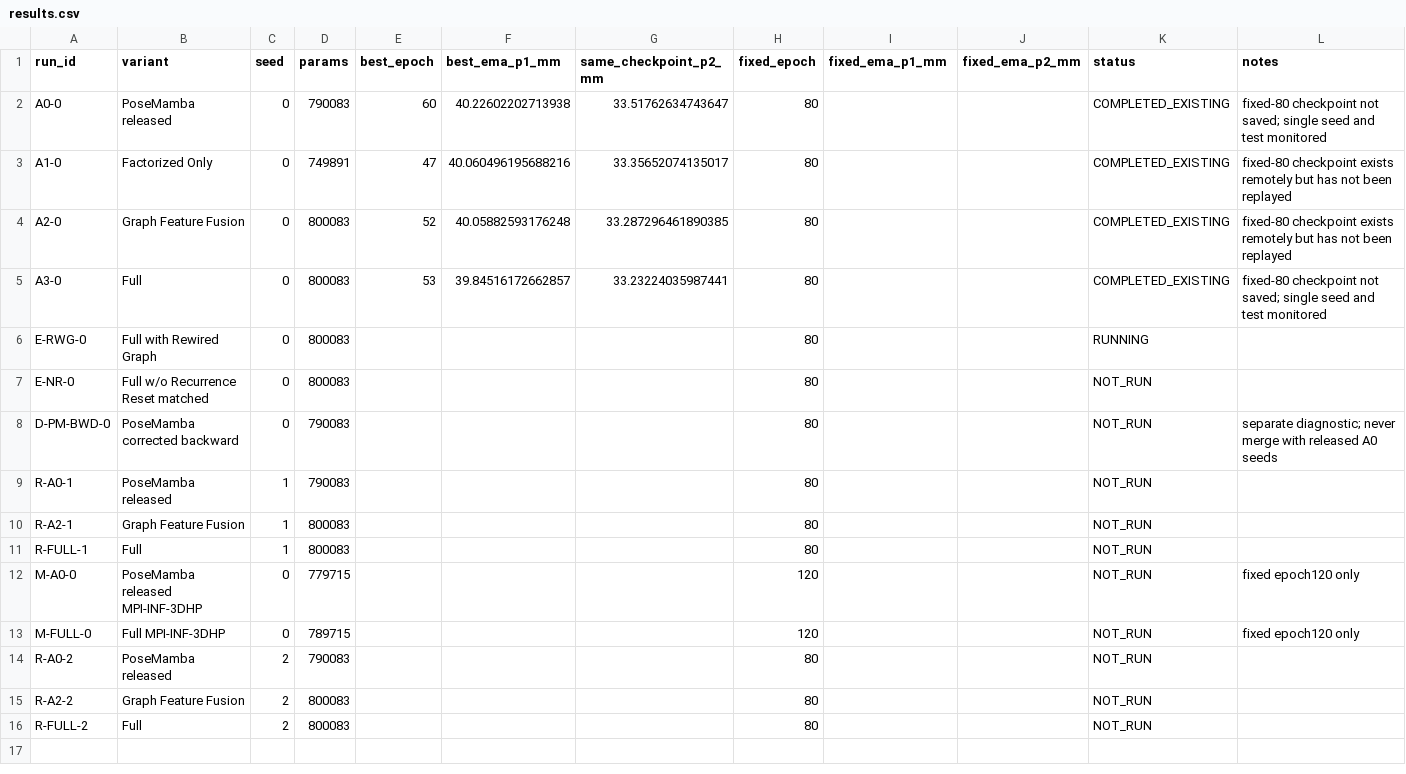
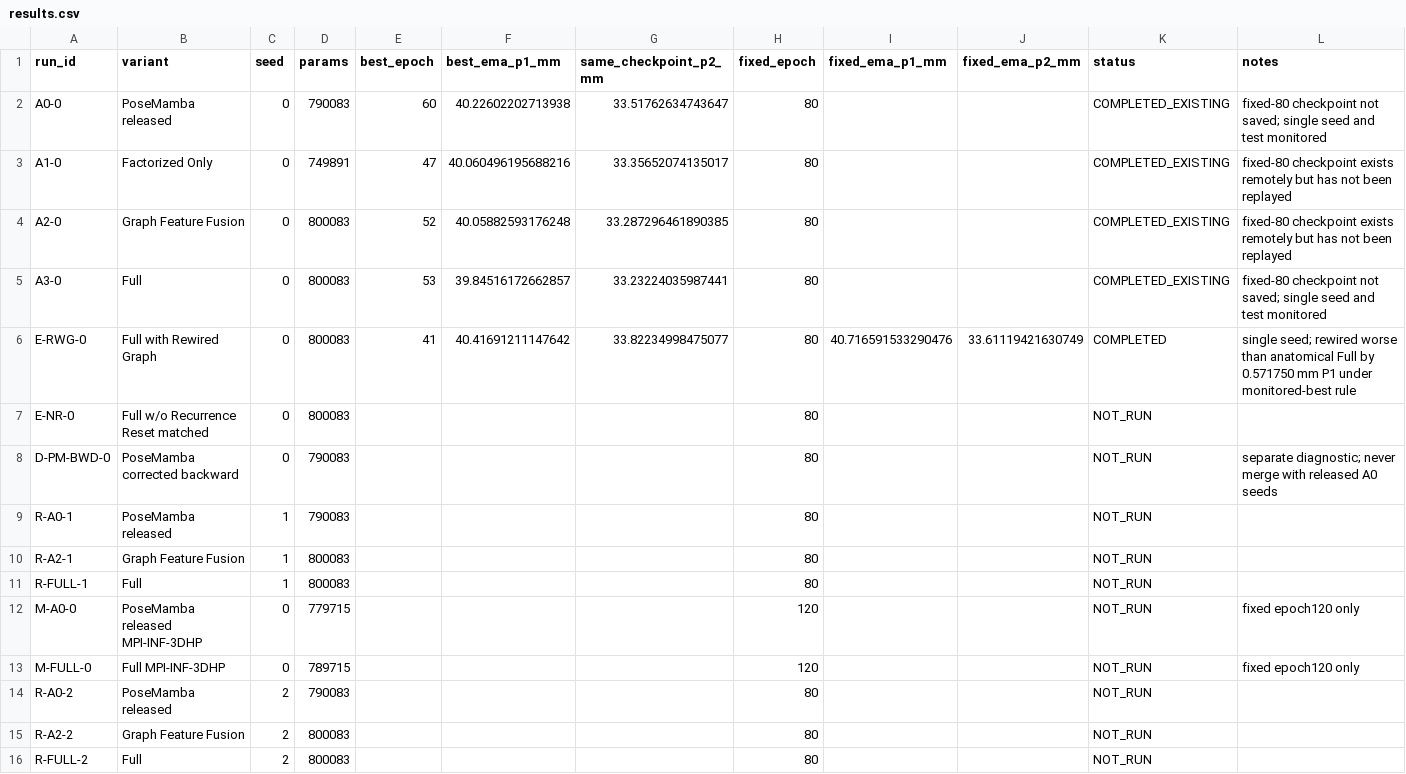
Before and after one commit to Fubuyunhua/GraphConditionedPoseMamba, a CSV file: .experiments/paper_remaining_evidence/results.csv, drawn as a sheet.

Commit message:
record completed rewired ablation and no-reset gate

```diff
--- a/.experiments/paper_remaining_evidence/results.csv
+++ b/.experiments/paper_remaining_evidence/results.csv
@@ -5,3 +5,3 @@ A2-0,Graph Feature Fusion,0,800083,52,40.05882593176248,33.287296461890385,80,,,
 A3-0,Full,0,800083,53,39.84516172662857,33.23224035987441,80,,,COMPLETED_EXISTING,fixed-80 checkpoint not saved; single seed and test monitored
-E-RWG-0,Full with Rewired Graph,0,800083,,,,80,,,RUNNING,
+E-RWG-0,Full with Rewired Graph,0,800083,41,40.41691211147642,33.82234998475077,80,40.716591533290476,33.61119421630749,COMPLETED,single seed; rewired worse than anatomical Full by 0.571750 mm P1 under monitored-best rule
 E-NR-0,Full w/o Recurrence Reset matched,0,800083,,,,80,,,NOT_RUN,
```
Also changed, not shown: .experiments/paper_remaining_evidence/experiment_registry.csv, 8 other files.
